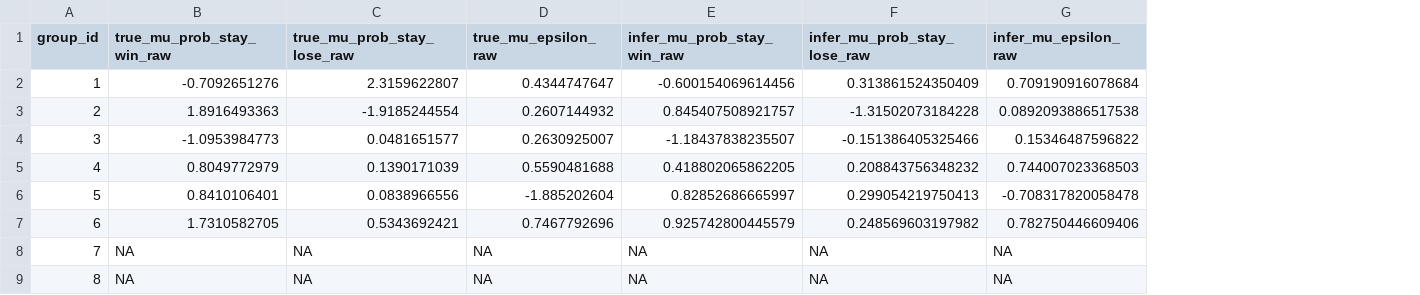
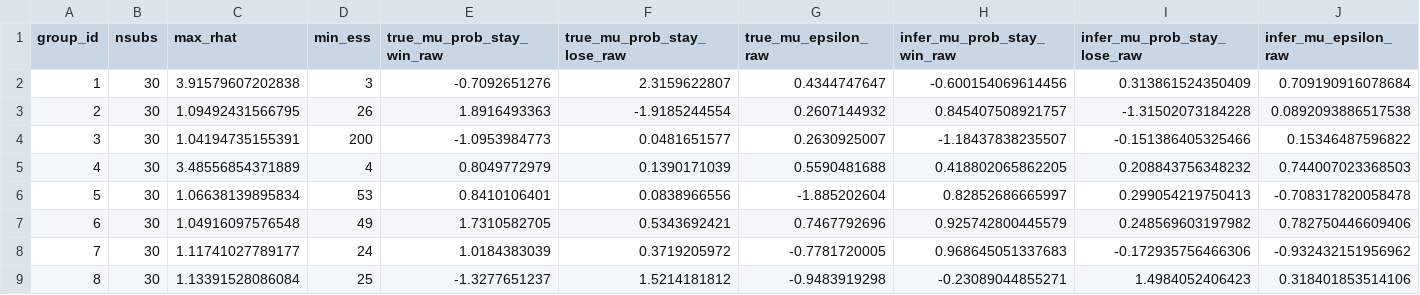
Before and after one commit to Igiwigi/IGT_GPT_DecisionMaking2026, a CSV file: src/3_simulation/WSLS/recovery/results/param_recovery_group_WSLS_incremental.csv, drawn as a sheet; only a part is shown; addresses are those after the commit; the diff covers the shown part only; the diff names each change by its address in the sheet, - before the commit and + after, or states it on an @@ line.

Commit message:
extending WSLS recovery to indiv also + first run done

```diff
--- a/src/3_simulation/WSLS/recovery/results/param_recovery_group_WSLS_incremental.csv
+++ b/src/3_simulation/WSLS/recovery/results/param_recovery_group_WSLS_incremental.csv
+column B (nsubs), rows 2-9: all 30
+column C (max_rhat), rows 2-9: 3.91579607202838 | 1.09492431566795 | 1.04194735155391 | 3.48556854371889 | 1.06638139895834 | 1.04916097576548 | 1.11741027789177 | 1.13391528086084
+column D (min_ess), rows 2-9: 3 | 26 | 200 | 4 | 53 | 49 | 24 | 25
-E8 (true_mu_prob_stay_win_raw): NA
+E8 (true_mu_prob_stay_win_raw): 1.0184383039
-F8 (true_mu_prob_stay_lose_raw): NA
+F8 (true_mu_prob_stay_lose_raw): 0.3719205972
-G8 (true_mu_epsilon_raw): NA
+G8 (true_mu_epsilon_raw): -0.7781720005
-H8 (infer_mu_prob_stay_win_raw): NA
+H8 (infer_mu_prob_stay_win_raw): 0.968645051337683
-I8 (infer_mu_prob_stay_lose_raw): NA
+I8 (infer_mu_prob_stay_lose_raw): -0.172935756466306
-J8 (infer_mu_epsilon_raw): NA
+J8 (infer_mu_epsilon_raw): -0.932432151956962
-E9 (true_mu_prob_stay_win_raw): NA
+E9 (true_mu_prob_stay_win_raw): -1.3277651237
-F9 (true_mu_prob_stay_lose_raw): NA
+F9 (true_mu_prob_stay_lose_raw): 1.5214181812
-G9 (true_mu_epsilon_raw): NA
+G9 (true_mu_epsilon_raw): -0.9483919298
-H9 (infer_mu_prob_stay_win_raw): NA
+H9 (infer_mu_prob_stay_win_raw): -0.23089044855271
-I9 (infer_mu_prob_stay_lose_raw): NA
+I9 (infer_mu_prob_stay_lose_raw): 1.4984052406423
-J9 (infer_mu_epsilon_raw): NA
+J9 (infer_mu_epsilon_raw): 0.318401853514106
```
Also changed, not shown: 24 edited cells elsewhere in this file, 23 other files.
